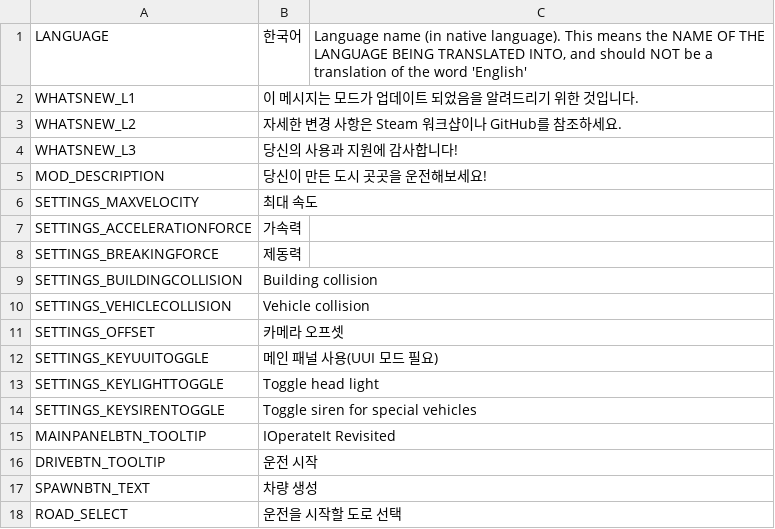
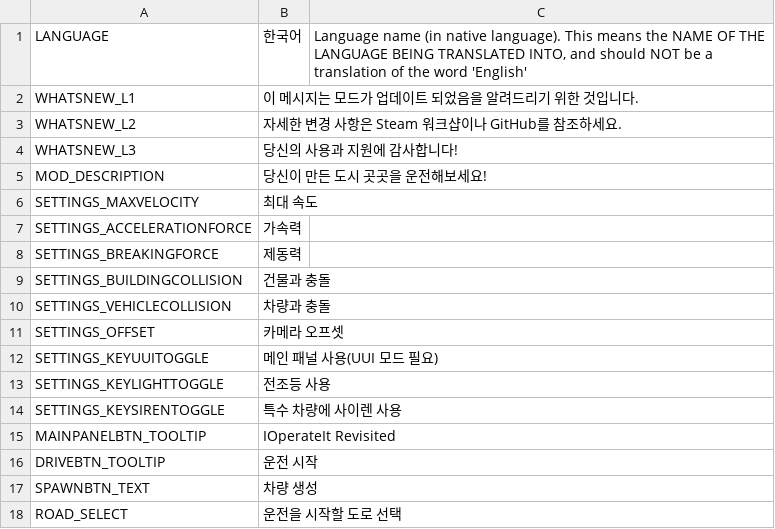
Before and after one commit to will258012/IOperateItRevisited, a CSV file: IOperateIt/Translations/ko-KR.csv, drawn as a sheet.

Commit message:
New translations en-en.csv (Korean)

```diff
--- a/IOperateIt/Translations/ko-KR.csv
+++ b/IOperateIt/Translations/ko-KR.csv
@@ -8,8 +8,8 @@
 "SETTINGS_BREAKINGFORCE","제동력",""
-"SETTINGS_BUILDINGCOLLISION","Building collision",""
-"SETTINGS_VEHICLECOLLISION","Vehicle collision",""
+"SETTINGS_BUILDINGCOLLISION","건물과 충돌",""
+"SETTINGS_VEHICLECOLLISION","차량과 충돌",""
 "SETTINGS_OFFSET","카메라 오프셋",""
 "SETTINGS_KEYUUITOGGLE","메인 패널 사용(UUI 모드 필요)",""
-"SETTINGS_KEYLIGHTTOGGLE","Toggle head light",""
-"SETTINGS_KEYSIRENTOGGLE","Toggle siren for special vehicles",""
+"SETTINGS_KEYLIGHTTOGGLE","전조등 사용",""
+"SETTINGS_KEYSIRENTOGGLE","특수 차량에 사이렌 사용",""
 "MAINPANELBTN_TOOLTIP","IOperateIt Revisited",""
```
